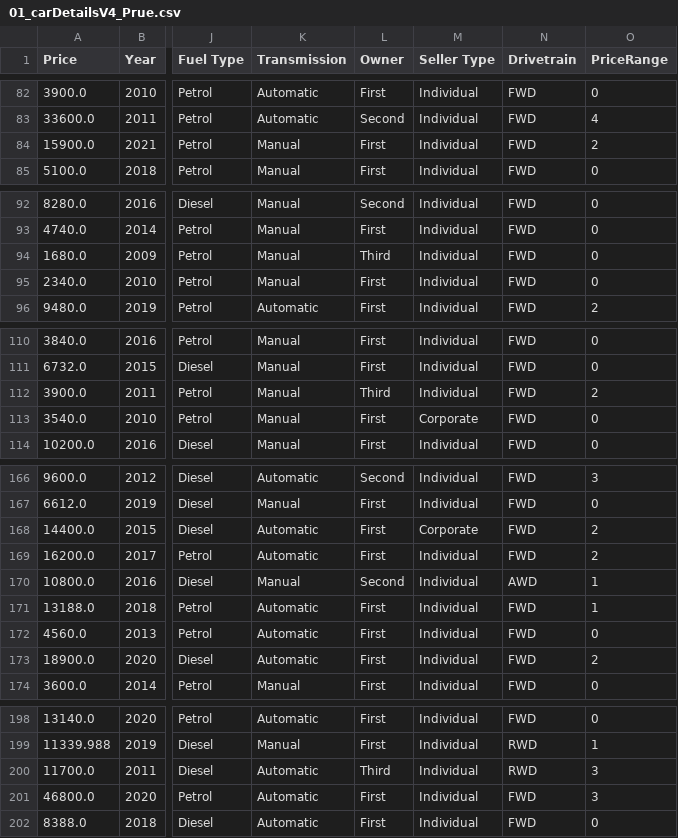
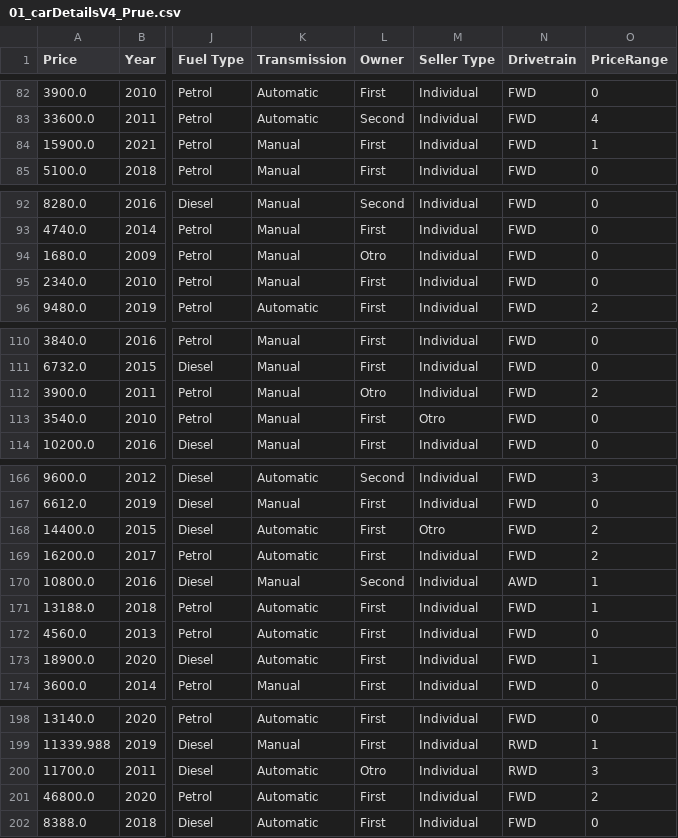
Before and after one commit to mrbedoya/ml-2026, a CSV file: datasets/01_carDetailsV4_Prue.csv, drawn as a sheet; only a part is shown, gaps mark what is left out; the diff covers the shown part only; the diff names each change by its address in the sheet, - before the commit and + after, or states it on an @@ line.

```diff
--- a/datasets/01_carDetailsV4_Prue.csv
+++ b/datasets/01_carDetailsV4_Prue.csv
-O84 (PriceRange): 2
+O84 (PriceRange): 1
-L94 (Owner): Third
+L94 (Owner): Otro
-L112 (Owner): Third
+L112 (Owner): Otro
-M113 (Seller Type): Corporate
+M113 (Seller Type): Otro
-M168 (Seller Type): Corporate
+M168 (Seller Type): Otro
-O173 (PriceRange): 2
+O173 (PriceRange): 1
-L200 (Owner): Third
+L200 (Owner): Otro
-O201 (PriceRange): 3
+O201 (PriceRange): 2
```
Also changed, not shown: 10 edited cells elsewhere in this file, 1 other file.
